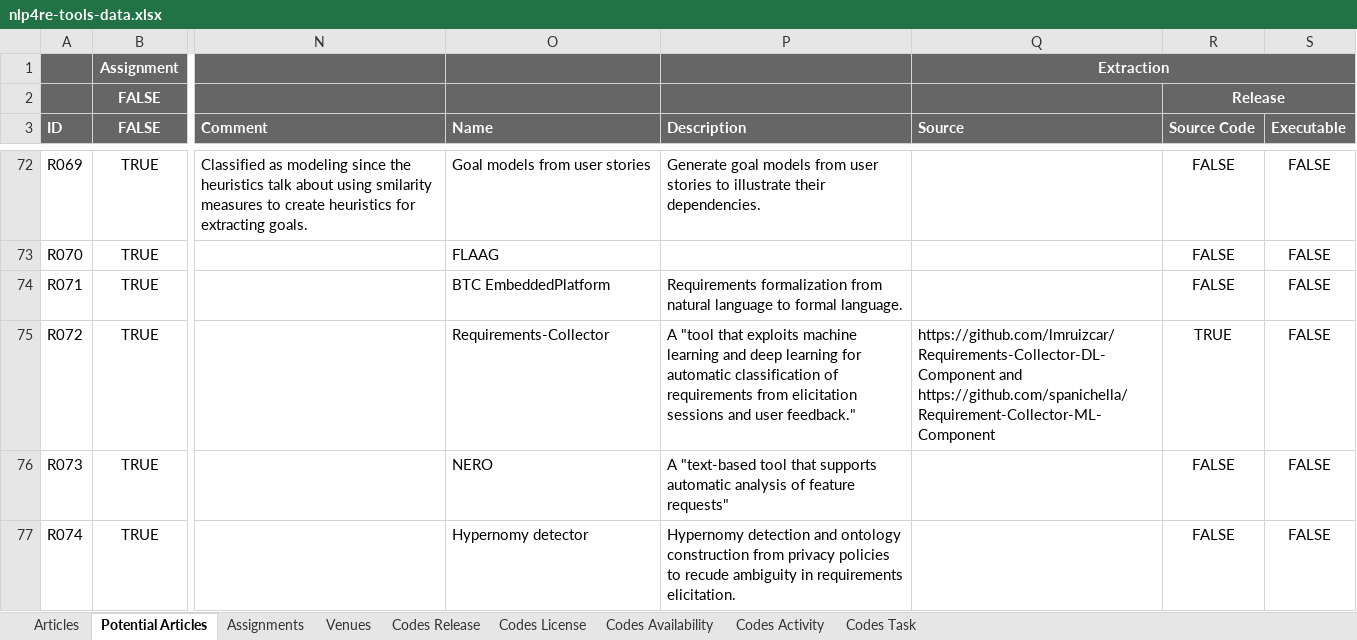
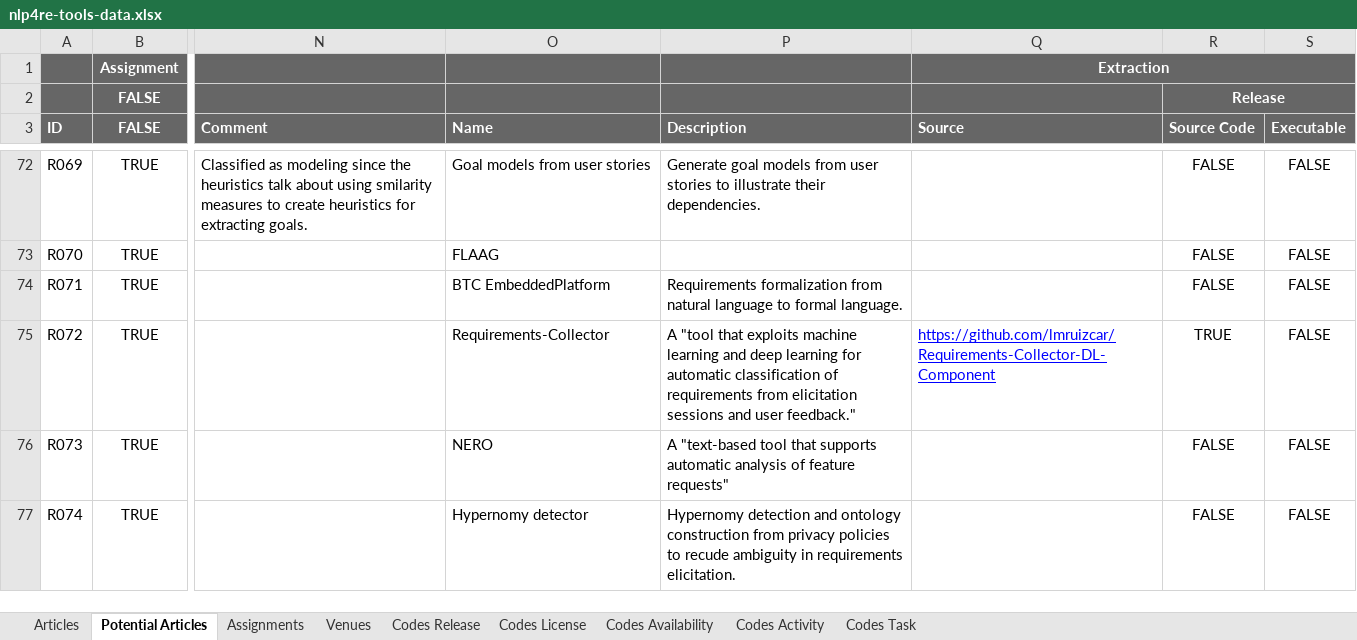
Before and after one commit to JulianFrattini/nlp4re-tools, an Excel workbook: replication/data/nlp4re-tools-data.xlsx, sheet Potential Articles, drawn as a sheet; only a part is shown, gaps mark what is left out; values as stored, in another font and other column widths than the file's, no borders; charts and pictures and conditional formats not drawn; the diff covers the shown part only; the diff names each change by its address in the sheet, - before the commit and + after, or states it on an @@ line.

Commit message:
Added markdown list of NLP4RE tools

```diff
--- a/replication/data/nlp4re-tools-data.xlsx (sheet Potential Articles)
+++ b/replication/data/nlp4re-tools-data.xlsx (sheet Potential Articles)
-Q75 (Source): https://github.com/lmruizcar/Requirements-Collector-DL-Component and https://github.com/spanichella/Requirement-Collector-ML-Component
+Q75 (Source): https://github.com/lmruizcar/Requirements-Collector-DL-Component
@@ Q75 underline: off → on, text colour: black → #0000FF @@
```
Also changed, not shown: 4 edited cells and cell formats elsewhere in this sheet, 4 other files.
